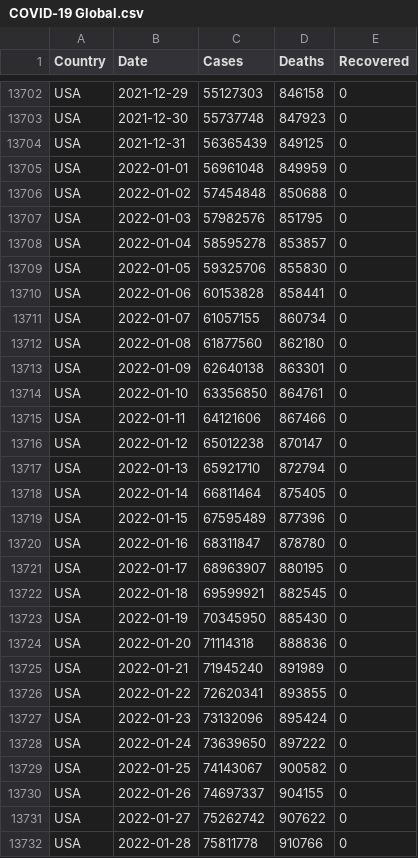
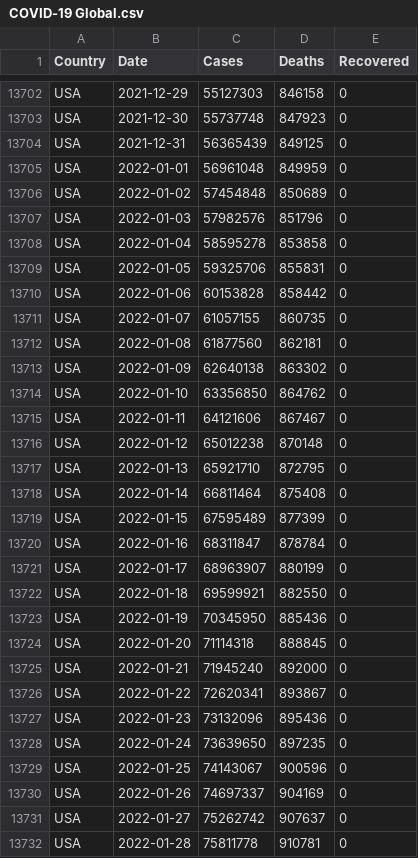
Before and after one commit to MMR-19/COVID-19-Data, a CSV file: COVID-19 Global.csv, drawn as a sheet; only a part is shown, gaps mark what is left out; the diff covers the shown part only.

Commit message:
Global - 11/Apr/2022

```diff
--- a/COVID-19 Global.csv
+++ b/COVID-19 Global.csv
@@ -13705,28 +13705,28 @@ USA,2021-12-31,56365439,849125,0
 USA,2022-01-01,56961048,849959,0
-USA,2022-01-02,57454848,850688,0
-USA,2022-01-03,57982576,851795,0
-USA,2022-01-04,58595278,853857,0
-USA,2022-01-05,59325706,855830,0
-USA,2022-01-06,60153828,858441,0
-USA,2022-01-07,61057155,860734,0
-USA,2022-01-08,61877560,862180,0
-USA,2022-01-09,62640138,863301,0
-USA,2022-01-10,63356850,864761,0
-USA,2022-01-11,64121606,867466,0
-USA,2022-01-12,65012238,870147,0
-USA,2022-01-13,65921710,872794,0
-USA,2022-01-14,66811464,875405,0
-USA,2022-01-15,67595489,877396,0
-USA,2022-01-16,68311847,878780,0
-USA,2022-01-17,68963907,880195,0
-USA,2022-01-18,69599921,882545,0
-USA,2022-01-19,70345950,885430,0
-USA,2022-01-20,71114318,888836,0
-USA,2022-01-21,71945240,891989,0
-USA,2022-01-22,72620341,893855,0
-USA,2022-01-23,73132096,895424,0
-USA,2022-01-24,73639650,897222,0
-USA,2022-01-25,74143067,900582,0
-USA,2022-01-26,74697337,904155,0
-USA,2022-01-27,75262742,907622,0
-USA,2022-01-28,75811778,910766,0
+USA,2022-01-02,57454848,850689,0
+USA,2022-01-03,57982576,851796,0
+USA,2022-01-04,58595278,853858,0
+USA,2022-01-05,59325706,855831,0
+USA,2022-01-06,60153828,858442,0
+USA,2022-01-07,61057155,860735,0
+USA,2022-01-08,61877560,862181,0
+USA,2022-01-09,62640138,863302,0
+USA,2022-01-10,63356850,864762,0
+USA,2022-01-11,64121606,867467,0
+USA,2022-01-12,65012238,870148,0
+USA,2022-01-13,65921710,872795,0
+USA,2022-01-14,66811464,875408,0
+USA,2022-01-15,67595489,877399,0
+USA,2022-01-16,68311847,878784,0
+USA,2022-01-17,68963907,880199,0
+USA,2022-01-18,69599921,882550,0
+USA,2022-01-19,70345950,885436,0
+USA,2022-01-20,71114318,888845,0
+USA,2022-01-21,71945240,892000,0
+USA,2022-01-22,72620341,893867,0
+USA,2022-01-23,73132096,895436,0
+USA,2022-01-24,73639650,897235,0
+USA,2022-01-25,74143067,900596,0
+USA,2022-01-26,74697337,904169,0
+USA,2022-01-27,75262742,907637,0
+USA,2022-01-28,75811778,910781,0
```
Also changed, not shown: 79 edited cells elsewhere in this file.
